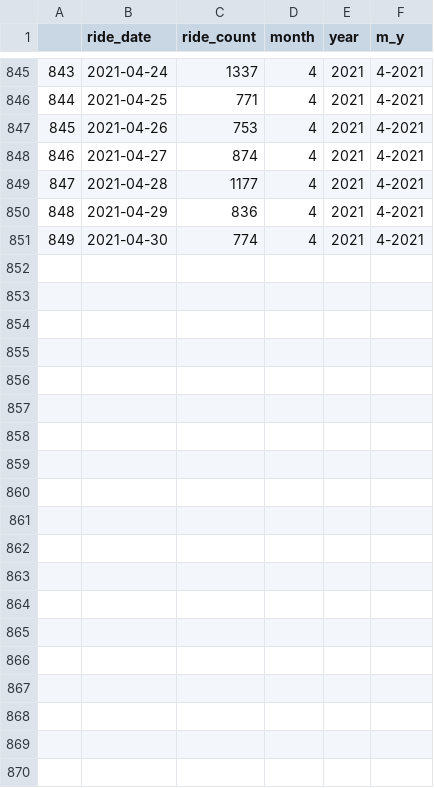
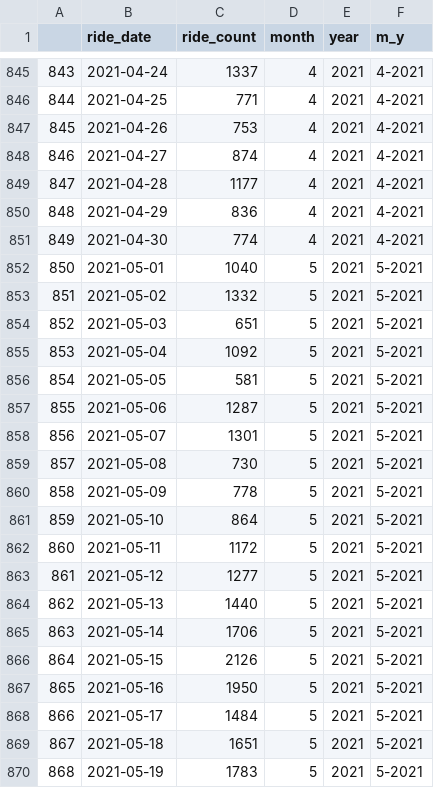
Before and after one commit to richietownsend/bike-share-use-and-covid-19, a CSV file: data/By_Date/jc_citi_by_date.csv, drawn as a sheet; only a part is shown, gaps mark what is left out; the diff covers the shown part only; the diff names each change by its address in the sheet, - before the commit and + after, or states it on an @@ line.

```diff
--- a/data/By_Date/jc_citi_by_date.csv
+++ b/data/By_Date/jc_citi_by_date.csv
+row 852: 850 | 2021-05-01 | 1040 | 5 | 2021 | 5-2021
+row 853: 851 | 2021-05-02 | 1332 | 5 | 2021 | 5-2021
+row 854: 852 | 2021-05-03 | 651 | 5 | 2021 | 5-2021
+row 855: 853 | 2021-05-04 | 1092 | 5 | 2021 | 5-2021
+row 856: 854 | 2021-05-05 | 581 | 5 | 2021 | 5-2021
+row 857: 855 | 2021-05-06 | 1287 | 5 | 2021 | 5-2021
+row 858: 856 | 2021-05-07 | 1301 | 5 | 2021 | 5-2021
+row 859: 857 | 2021-05-08 | 730 | 5 | 2021 | 5-2021
+row 860: 858 | 2021-05-09 | 778 | 5 | 2021 | 5-2021
+row 861: 859 | 2021-05-10 | 864 | 5 | 2021 | 5-2021
+row 862: 860 | 2021-05-11 | 1172 | 5 | 2021 | 5-2021
+row 863: 861 | 2021-05-12 | 1277 | 5 | 2021 | 5-2021
+row 864: 862 | 2021-05-13 | 1440 | 5 | 2021 | 5-2021
+row 865: 863 | 2021-05-14 | 1706 | 5 | 2021 | 5-2021
+row 866: 864 | 2021-05-15 | 2126 | 5 | 2021 | 5-2021
+row 867: 865 | 2021-05-16 | 1950 | 5 | 2021 | 5-2021
+row 868: 866 | 2021-05-17 | 1484 | 5 | 2021 | 5-2021
+row 869: 867 | 2021-05-18 | 1651 | 5 | 2021 | 5-2021
+row 870: 868 | 2021-05-19 | 1783 | 5 | 2021 | 5-2021
```
Also changed, not shown: 12 added rows elsewhere in this file, data/By_Date/bay_by_date.csv, data/By_Date/capital_by_date.csv, 15 other files.
